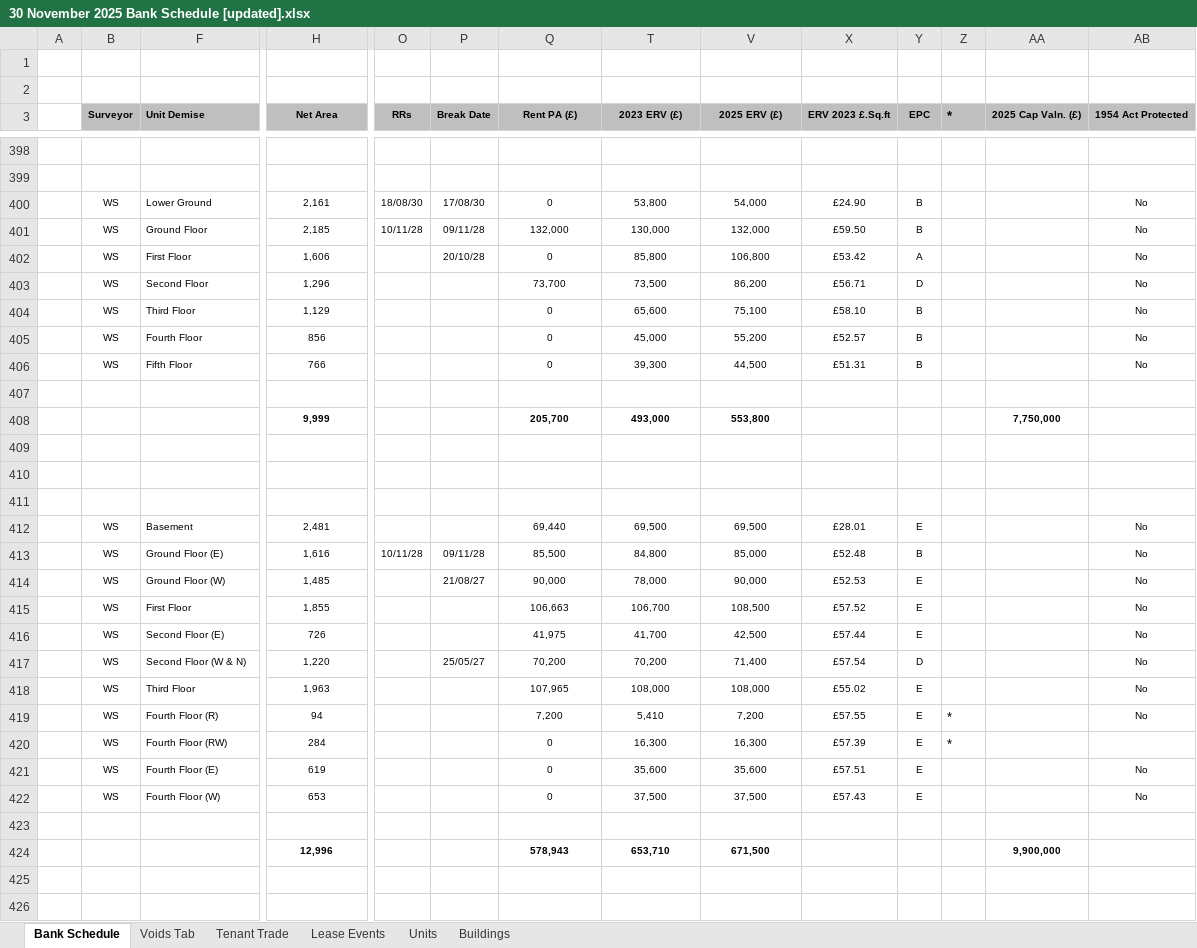
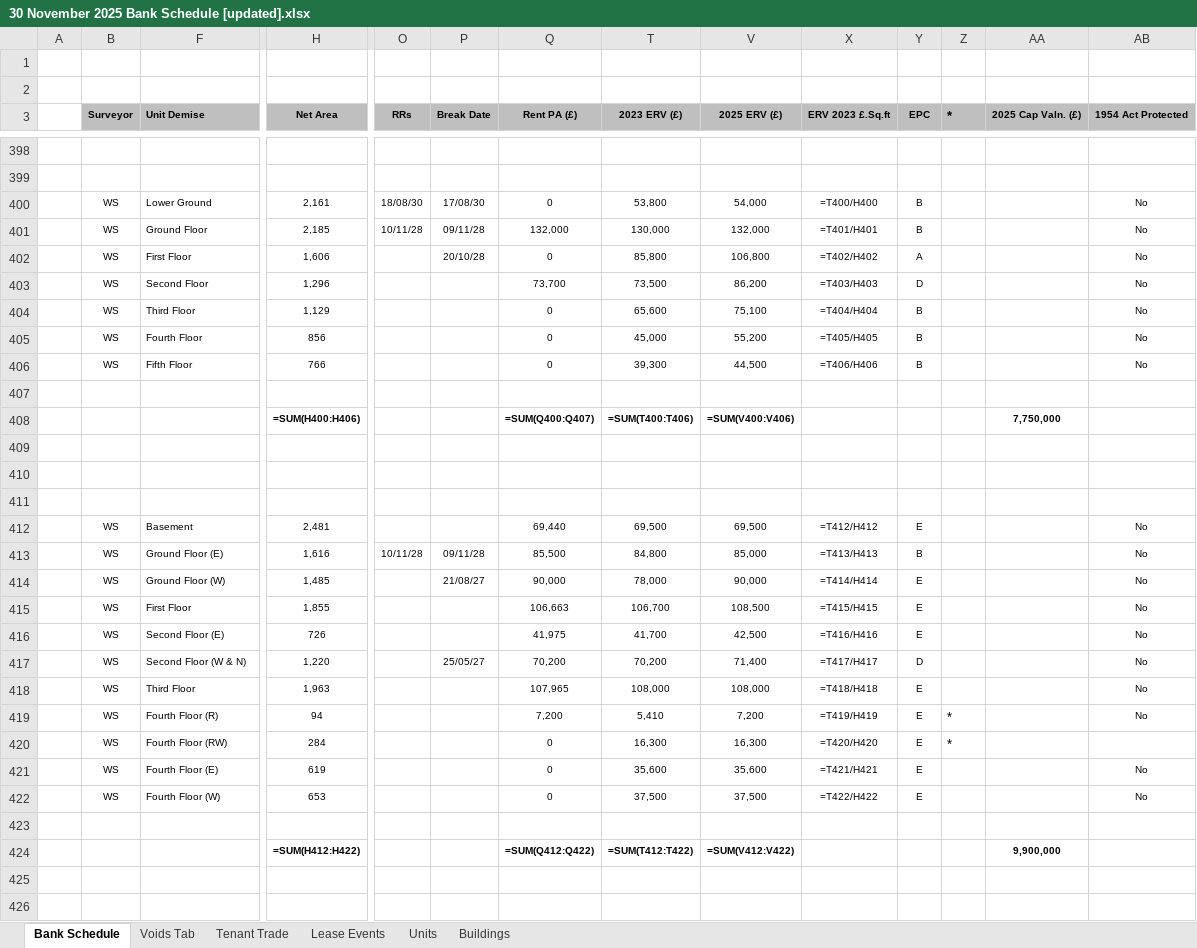
Before and after one commit to simoPh83/bankScheduleSanitizer, an Excel workbook: data/30 November 2025 Bank Schedule [updated].xlsx, sheet Bank Schedule, drawn as a sheet; only a part is shown, gaps mark what is left out; values as stored, in another font and other column widths than the file's, no borders; formulas without a stored value are shown as written; removed rows and columns are numbered as before the commit, all else as after; rows hold the shown columns only; the diff covers the shown part only; the diff names each change by its address in the sheet, - before the commit and + after, or states it on an @@ line.

```diff
--- a/data/30 November 2025 Bank Schedule [updated].xlsx (sheet Bank Schedule)
+++ b/data/30 November 2025 Bank Schedule [updated].xlsx (sheet Bank Schedule)
-X400 (ERV 2023 £.Sq.ft): £24.90
+X400 (ERV 2023 £.Sq.ft): =T400/H400
-X401 (ERV 2023 £.Sq.ft): £59.50
+X401 (ERV 2023 £.Sq.ft): =T401/H401
-X402 (ERV 2023 £.Sq.ft): £53.42
+X402 (ERV 2023 £.Sq.ft): =T402/H402
-X403 (ERV 2023 £.Sq.ft): £56.71
+X403 (ERV 2023 £.Sq.ft): =T403/H403
-X404 (ERV 2023 £.Sq.ft): £58.10
+X404 (ERV 2023 £.Sq.ft): =T404/H404
-X405 (ERV 2023 £.Sq.ft): £52.57
+X405 (ERV 2023 £.Sq.ft): =T405/H405
-X406 (ERV 2023 £.Sq.ft): £51.31
+X406 (ERV 2023 £.Sq.ft): =T406/H406
-row 408:  |  | 15/16 Margaret Street | 9,999 |  |  | 205,700 | 493,000 | 553,800 |  |  |  | 7,750,000
+row 408:  |  | 15/16 Margaret Street | =SUM(H400:H406) |  |  | =SUM(Q400:Q407) | =SUM(T400:T406) | =SUM(V400:V406) |  |  |  | 7,750,000
-X412 (ERV 2023 £.Sq.ft): £28.01
+X412 (ERV 2023 £.Sq.ft): =T412/H412
-X413 (ERV 2023 £.Sq.ft): £52.48
+X413 (ERV 2023 £.Sq.ft): =T413/H413
-X414 (ERV 2023 £.Sq.ft): £52.53
+X414 (ERV 2023 £.Sq.ft): =T414/H414
-X415 (ERV 2023 £.Sq.ft): £57.52
+X415 (ERV 2023 £.Sq.ft): =T415/H415
-X416 (ERV 2023 £.Sq.ft): £57.44
+X416 (ERV 2023 £.Sq.ft): =T416/H416
-X417 (ERV 2023 £.Sq.ft): £57.54
+X417 (ERV 2023 £.Sq.ft): =T417/H417
-X418 (ERV 2023 £.Sq.ft): £55.02
+X418 (ERV 2023 £.Sq.ft): =T418/H418
-X419 (ERV 2023 £.Sq.ft): £57.55
+X419 (ERV 2023 £.Sq.ft): =T419/H419
-X420 (ERV 2023 £.Sq.ft): £57.39
+X420 (ERV 2023 £.Sq.ft): =T420/H420
-X421 (ERV 2023 £.Sq.ft): £57.51
+X421 (ERV 2023 £.Sq.ft): =T421/H421
-X422 (ERV 2023 £.Sq.ft): £57.43
+X422 (ERV 2023 £.Sq.ft): =T422/H422
-row 424:  |  | 17/18 Margaret Street | 12,996 |  |  | 578,943 | 653,710 | 671,500 |  |  |  | 9,900,000
+row 424:  |  | 17/18 Margaret Street | =SUM(H412:H422) |  |  | =SUM(Q412:Q422) | =SUM(T412:T422) | =SUM(V412:V422) |  |  |  | 9,900,000
```
Also changed, not shown: 67 added rows, 67 removed rows and 360 edited cells elsewhere in this sheet, sheet Voids Tab, sheet Lease Events, sheet Units, sheet Buildings, hidden cells, charts or pictures, 8 other files.
